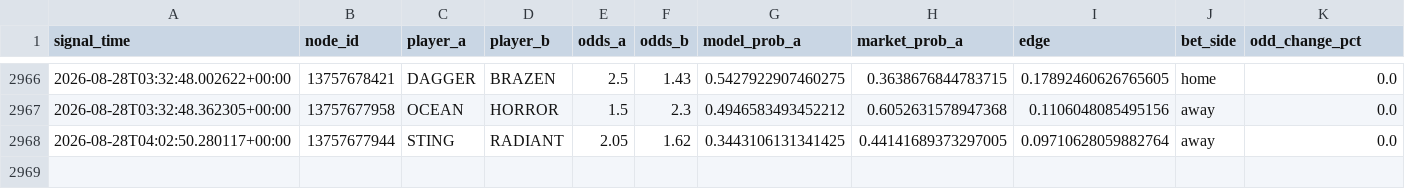
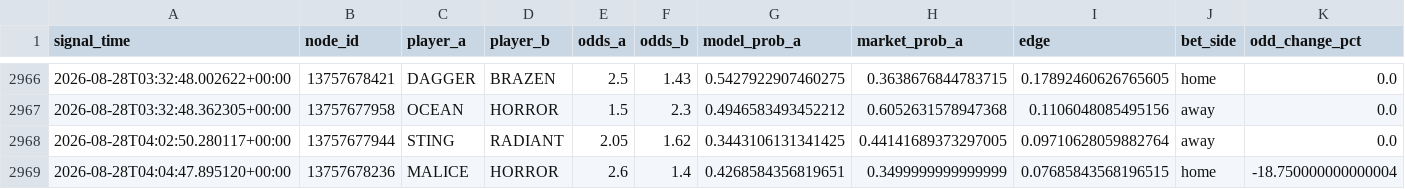
Before and after one commit to javarroba-cmd/proyecto-desde-cero, a CSV file: data/signals_log.csv, drawn as a sheet; only a part is shown, gaps mark what is left out; rows hold the shown columns only; the diff names each change by its address in the sheet, - before the commit and + after, or states it on an @@ line.

```diff
--- a/data/signals_log.csv
+++ b/data/signals_log.csv
+row 2969: 2026-08-28T04:04:47.895120+00:00 | 13757678236 | MALICE | HORROR | 2.6 | 1.4 | 0.4268584356819651 | 0.3499999999999999 | 0.07685843568196515 | home | -18.750000000000004
```
